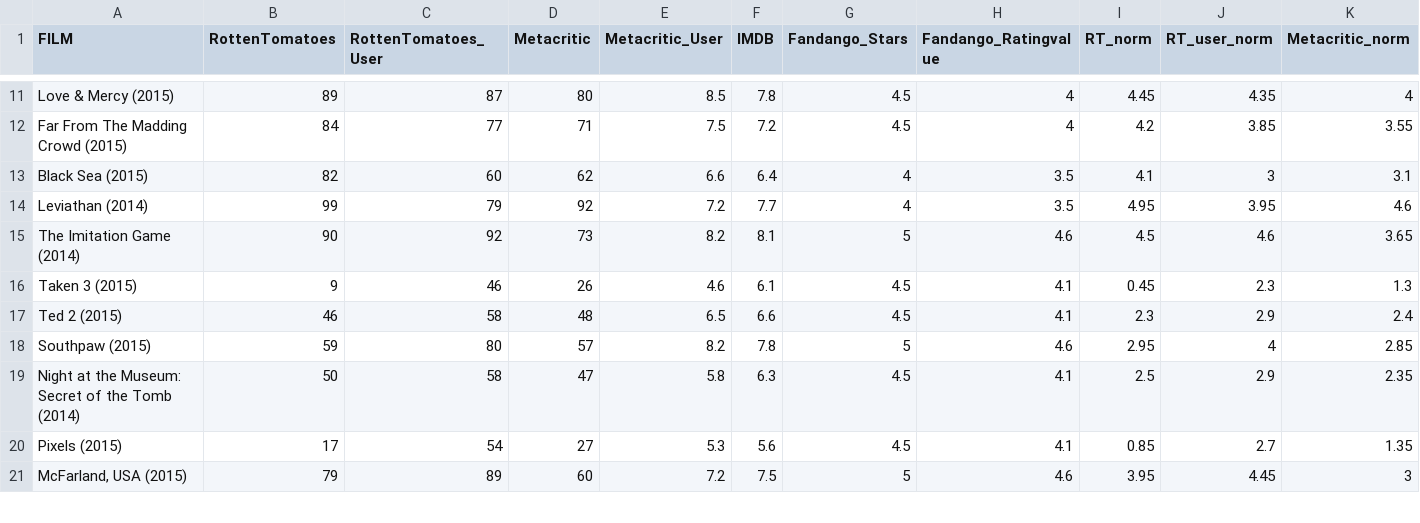
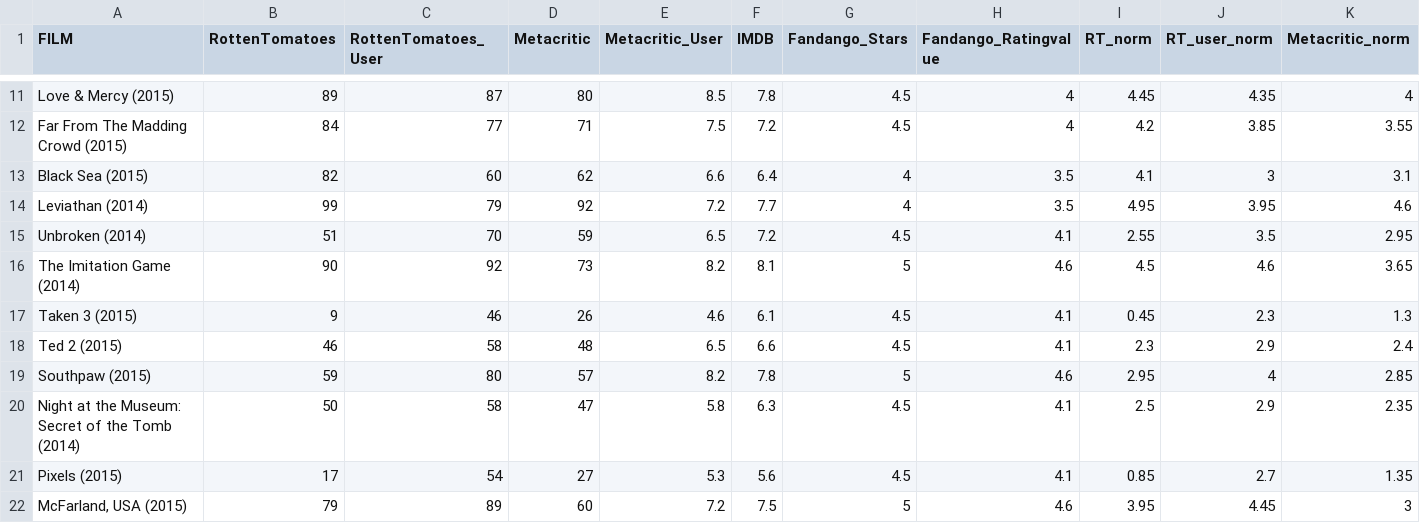
Before and after one commit to DECKsek/DataQuest, a CSV file: Course Lessons/DataSets/fandango_scores.csv, drawn as a sheet; only a part is shown, gaps mark what is left out; rows hold the shown columns only; the diff names each change by its address in the sheet, - before the commit and + after, or states it on an @@ line.

Commit message:
data set

```diff
--- a/Course Lessons/DataSets/fandango_scores.csv
+++ b/Course Lessons/DataSets/fandango_scores.csv
+row 15: Unbroken (2014) | 51 | 70 | 59 | 6.5 | 7.2 | 4.5 | 4.1 | 2.55 | 3.5 | 2.95
```
